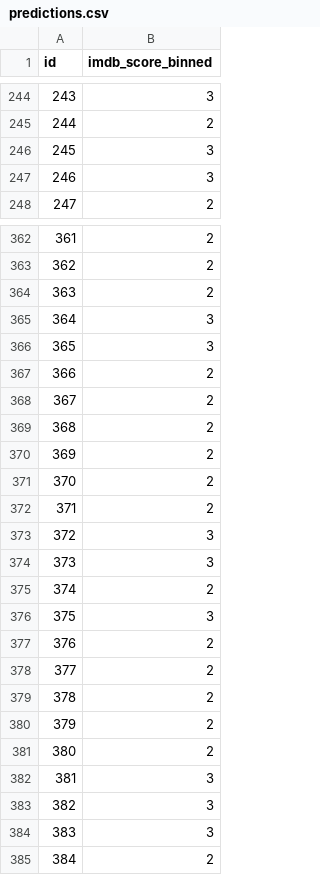
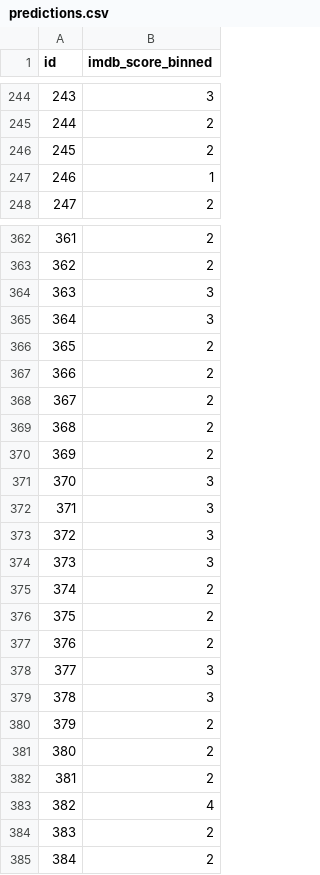
Before and after one commit to josephkeelagher/IMDB-Predictor-Machine-Learning, a CSV file: predictions.csv, drawn as a sheet; only a part is shown, gaps mark what is left out; the diff covers the shown part only.

```diff
--- a/predictions.csv
+++ b/predictions.csv
@@ -245,4 +245,4 @@ id,imdb_score_binned
 244,2
-245,3
-246,3
+245,2
+246,1
 247,2
@@ -363,5 +363,5 @@ id,imdb_score_binned
 362,2
-363,2
+363,3
 364,3
-365,3
+365,2
 366,2
@@ -370,4 +370,4 @@ id,imdb_score_binned
 369,2
-370,2
-371,2
+370,3
+371,3
 372,3
@@ -375,11 +375,11 @@ id,imdb_score_binned
 374,2
-375,3
+375,2
 376,2
-377,2
-378,2
+377,3
+378,3
 379,2
 380,2
-381,3
-382,3
-383,3
+381,2
+382,4
+383,2
 384,2
```
Also changed, not shown: 116 edited cells elsewhere in this file, 2 other files.
